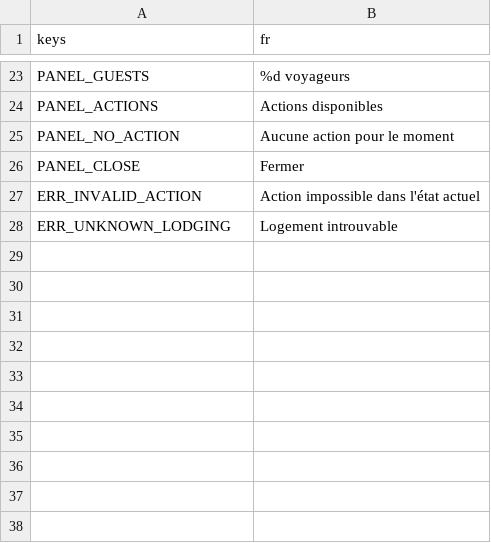
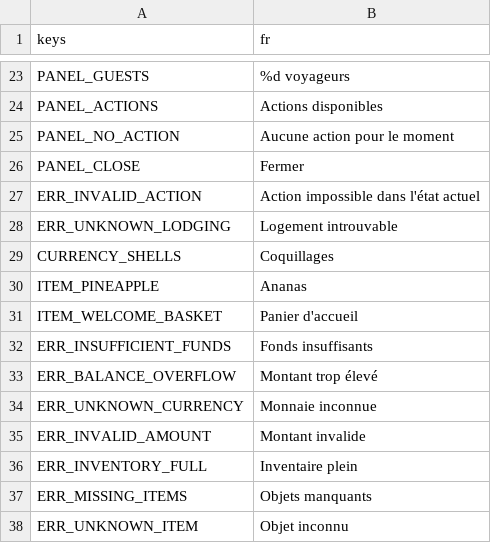
Before and after one commit to sissiwatson/learning-area, a CSV file: island-concierge/i18n/strings.csv, drawn as a sheet; only a part is shown, gaps mark what is left out; the diff names each change by its address in the sheet, - before the commit and + after, or states it on an @@ line.

```diff
--- a/island-concierge/i18n/strings.csv
+++ b/island-concierge/i18n/strings.csv
+row 29: CURRENCY_SHELLS | Coquillages
+row 30: ITEM_PINEAPPLE | Ananas
+row 31: ITEM_WELCOME_BASKET | Panier d'accueil
+row 32: ERR_INSUFFICIENT_FUNDS | Fonds insuffisants
+row 33: ERR_BALANCE_OVERFLOW | Montant trop élevé
+row 34: ERR_UNKNOWN_CURRENCY | Monnaie inconnue
+row 35: ERR_INVALID_AMOUNT | Montant invalide
+row 36: ERR_INVENTORY_FULL | Inventaire plein
+row 37: ERR_MISSING_ITEMS | Objets manquants
+row 38: ERR_UNKNOWN_ITEM | Objet inconnu
```
Also changed, not shown: 48 other files.
